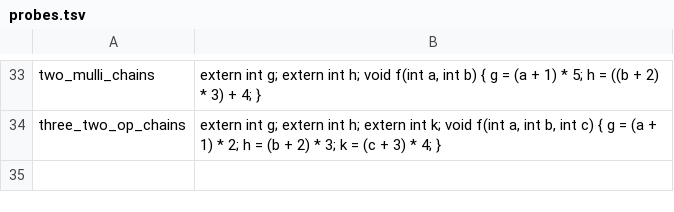
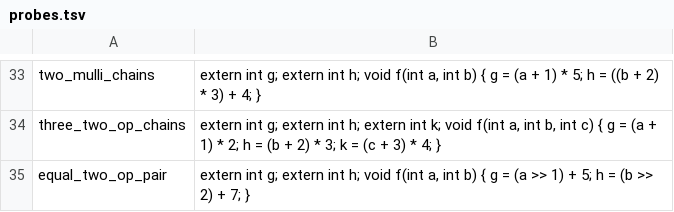
Before and after one commit to zcanann/mwcc-rs, a TSV file: harness/sched_dataset/probes.tsv, drawn as a sheet; only a part is shown, gaps mark what is left out; the diff names each change by its address in the sheet, - before the commit and + after, or states it on an @@ line.

```diff
--- a/harness/sched_dataset/probes.tsv
+++ b/harness/sched_dataset/probes.tsv
+row 35: equal_two_op_pair | extern int g; extern int h; void f(int a, int b) { g = (a >> 1) + 5; h = (b >> 2) + 7; }
```
Also changed, not shown: 2 other files.
